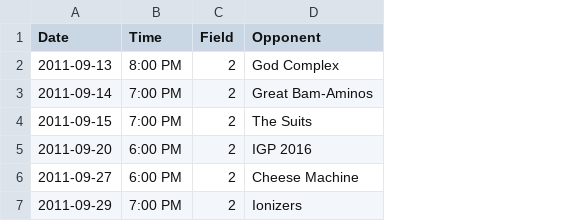
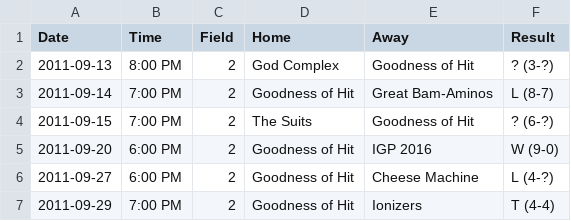
Before and after one commit to vubiostat/softball-stats, a CSV file: 2011fall/schedule.csv, drawn as a sheet; addresses are those after the commit; the diff names each change by its address in the sheet, - before the commit and + after, or states it on an @@ line.

```diff
--- a/2011fall/schedule.csv
+++ b/2011fall/schedule.csv
+column D (Home), rows 2-7: God Complex | Goodness of Hit | The Suits | Goodness of Hit | Goodness of Hit | Goodness of Hit
+column F (Result), rows 2-7: ? (3-?) | L (8-7) | ? (6-?) | W (9-0) | L (4-?) | T (4-4)
-E1: Opponent
+E1: Away
-E2 (Away): God Complex
+E2 (Away): Goodness of Hit
-E4 (Away): The Suits
+E4 (Away): Goodness of Hit
```
Also changed, not shown: 2009summer/schedule.csv, 2010summer/schedule.csv, 7 other files.
